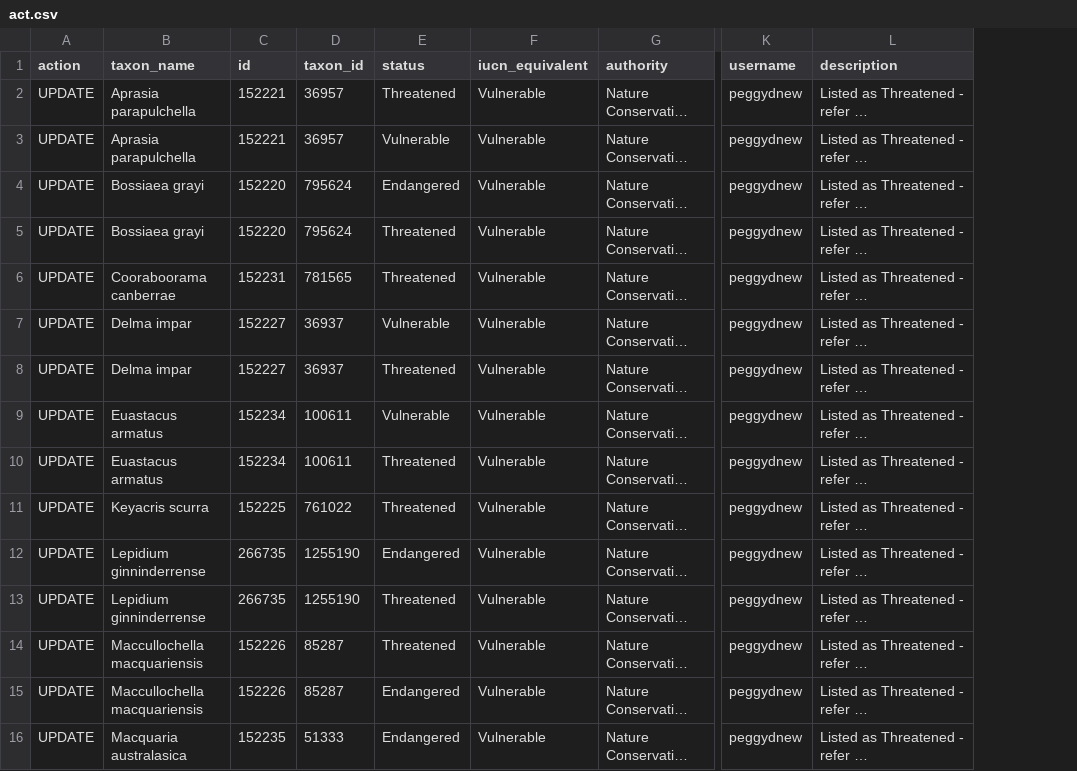
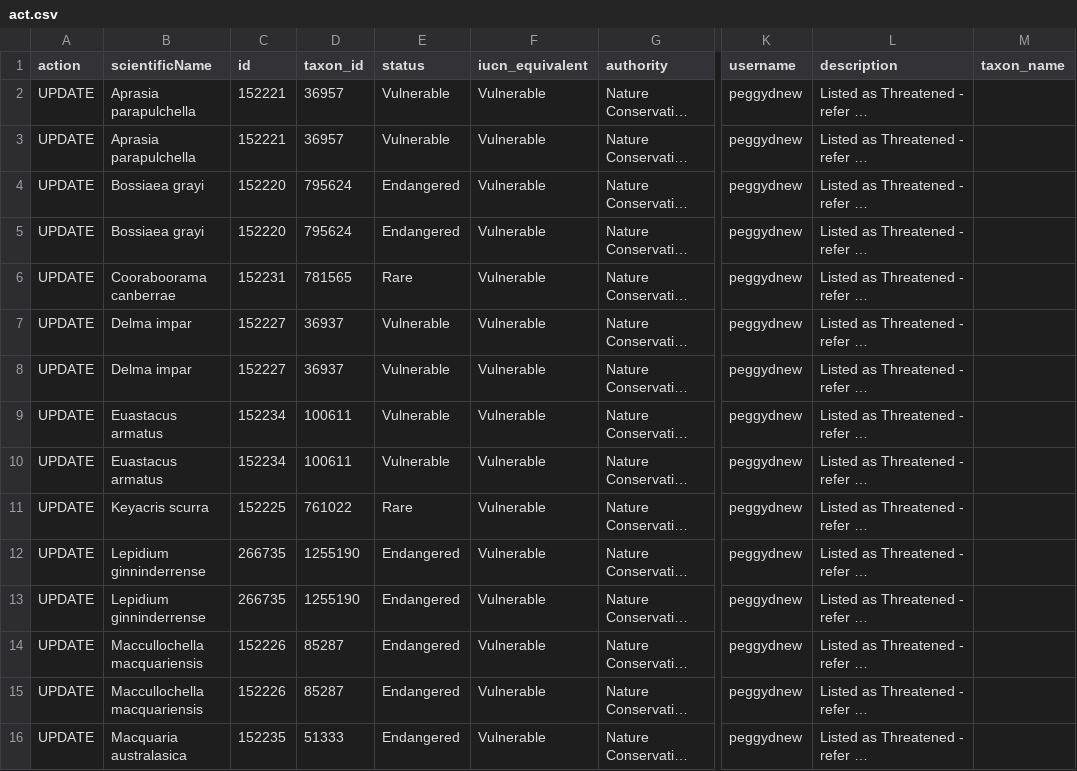
Before and after one commit to AtlasOfLivingAustralia/authoritative-lists, a CSV file: source-data/inaturalist-statuses/act.csv, drawn as a sheet; only a part is shown, gaps mark what is left out; long unchanged cells end in …; the diff covers the shown part only; the diff names each change by its address in the sheet, - before the commit and + after, or states it on an @@ line.

Commit message:
NSW, ACT, NT, TAS - GBIF parsing, scientificName updates, stats output

```diff
--- a/source-data/inaturalist-statuses/act.csv
+++ b/source-data/inaturalist-statuses/act.csv
+column M (taxon_name), empty
-B1: taxon_name
+B1: scientificName
-E2 (status): Threatened
+E2 (status): Vulnerable
-E5 (status): Threatened
+E5 (status): Endangered
-E6 (status): Threatened
+E6 (status): Rare
-E8 (status): Threatened
+E8 (status): Vulnerable
-E10 (status): Threatened
+E10 (status): Vulnerable
-E11 (status): Threatened
+E11 (status): Rare
-E13:E14 (status): Threatened
+E13:E14 (status): Endangered
```
Also changed, not shown: 8 added rows, 2 removed rows and 56 edited cells elsewhere in this file, current-lists/sensitive-lists/ACT-sensitive.csv, source-data/inaturalist-statuses/nt.csv, 7 other files.
